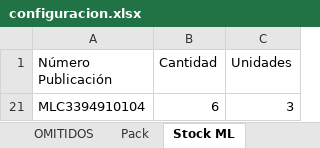
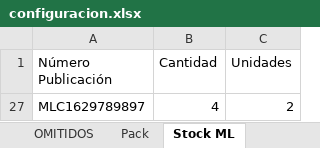
Before and after one commit to nikodp14/Panel-de-Operaciones, an Excel workbook: validar-ml/configuracion.xlsx, sheet Stock ML, drawn as a sheet; values as stored, in another font and other column widths than the file's, no borders; removed rows and columns are numbered as before the commit, all else as after; the diff names each change by its address in the sheet, - before the commit and + after, or states it on an @@ line.

```diff
--- a/validar-ml/configuracion.xlsx (sheet Stock ML)
+++ b/validar-ml/configuracion.xlsx (sheet Stock ML)
@@ row 21 hidden: MLC3394910104 | 6 | 3 @@
@@ row 27 unhidden: MLC1629789897 | 4 | 2 @@
```
Also changed, not shown: sheet Pack.
